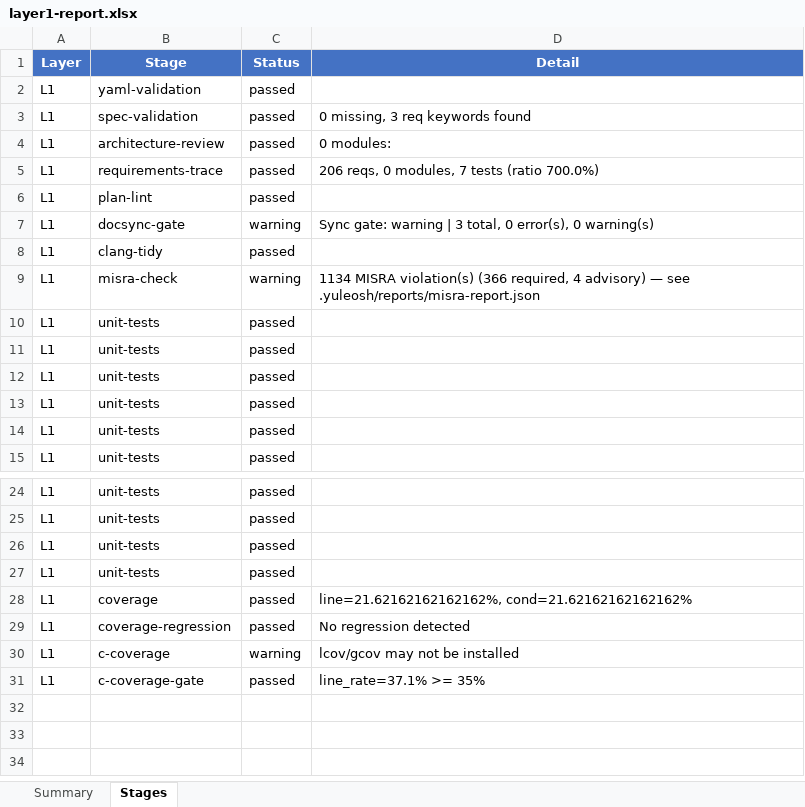
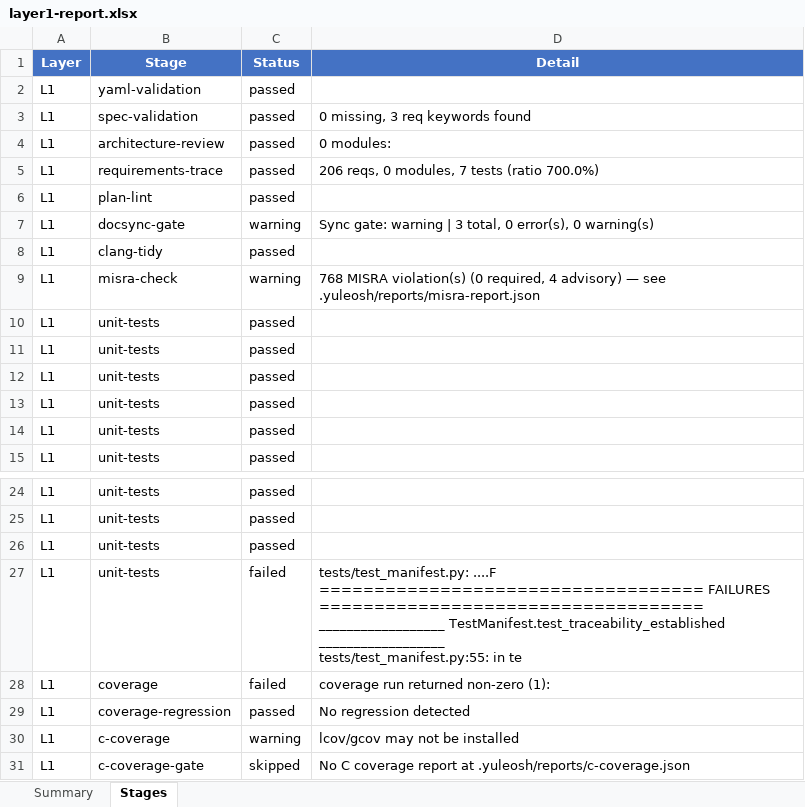
Before and after one commit to frisky1985/yuleASR, an Excel workbook: .yuleosh/reports/layer1-report.xlsx, sheet Stages, drawn as a sheet; only a part is shown, gaps mark what is left out; values as stored, in another font and other column widths than the file's, no borders; ↵ is a line break in a cell; the diff names each change by its address in the sheet, - before the commit and + after, or states it on an @@ line.

```diff
--- a/.yuleosh/reports/layer1-report.xlsx (sheet Stages)
+++ b/.yuleosh/reports/layer1-report.xlsx (sheet Stages)
-D9 (Detail): 1134 MISRA violation(s) (366 required, 4…
+D9 (Detail): 768 MISRA violation(s) (0 required, 4…
-C27:C28 (Status): passed
+C27:C28 (Status): failed
-D27 (Detail): (empty)
+D27 (Detail): tests/test_manifest.py: ....F ↵ =================================== FAILURES =================================== ↵ __________________ TestManifest.test_traceability_established __________________ ↵ tests/test_manifest.py:55: in te
-D28 (Detail): line=21.62162162162162%, cond=21.62162162162162%
+D28 (Detail): coverage run returned non-zero (1):
-C31 (Status): passed
+C31 (Status): skipped
-D31 (Detail): line_rate=37.1% >= 35%
+D31 (Detail): No C coverage report at .yuleosh/reports/c-coverage.json
```
Also changed, not shown: sheet Summary, .yuleosh/reports/misra-report.xlsx, 43 other files.
